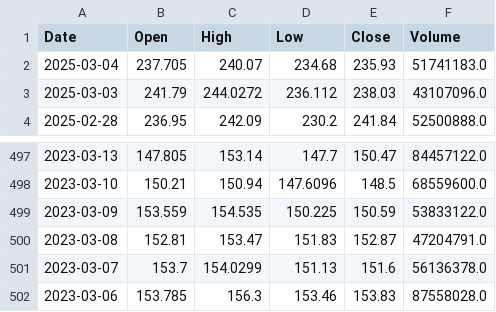
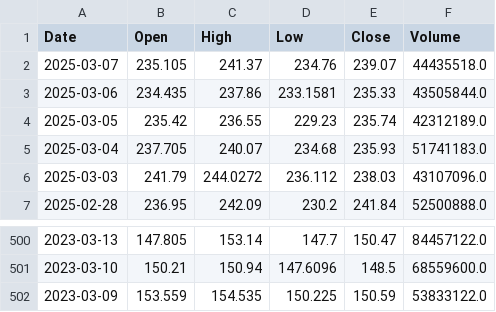
Before and after one commit to juntjtang18/stocktrade, a CSV file: data/AAPL_data.csv, drawn as a sheet; only a part is shown, gaps mark what is left out.

```diff
--- a/data/AAPL_data.csv
+++ b/data/AAPL_data.csv
@@ -1,2 +1,5 @@
 Date,Open,High,Low,Close,Volume
+2025-03-07,235.105,241.37,234.76,239.07,44435518.0
+2025-03-06,234.435,237.86,233.1581,235.33,43505844.0
+2025-03-05,235.42,236.55,229.23,235.74,42312189.0
 2025-03-04,237.705,240.07,234.68,235.93,51741183.0
@@ -499,4 +502 @@ Date,Open,High,Low,Close,Volume
 2023-03-09,153.559,154.535,150.225,150.59,53833122.0
-2023-03-08,152.81,153.47,151.83,152.87,47204791.0
-2023-03-07,153.7,154.0299,151.13,151.6,56136378.0
-2023-03-06,153.785,156.3,153.46,153.83,87558028.0
```
Also changed, not shown: 2 other files.
